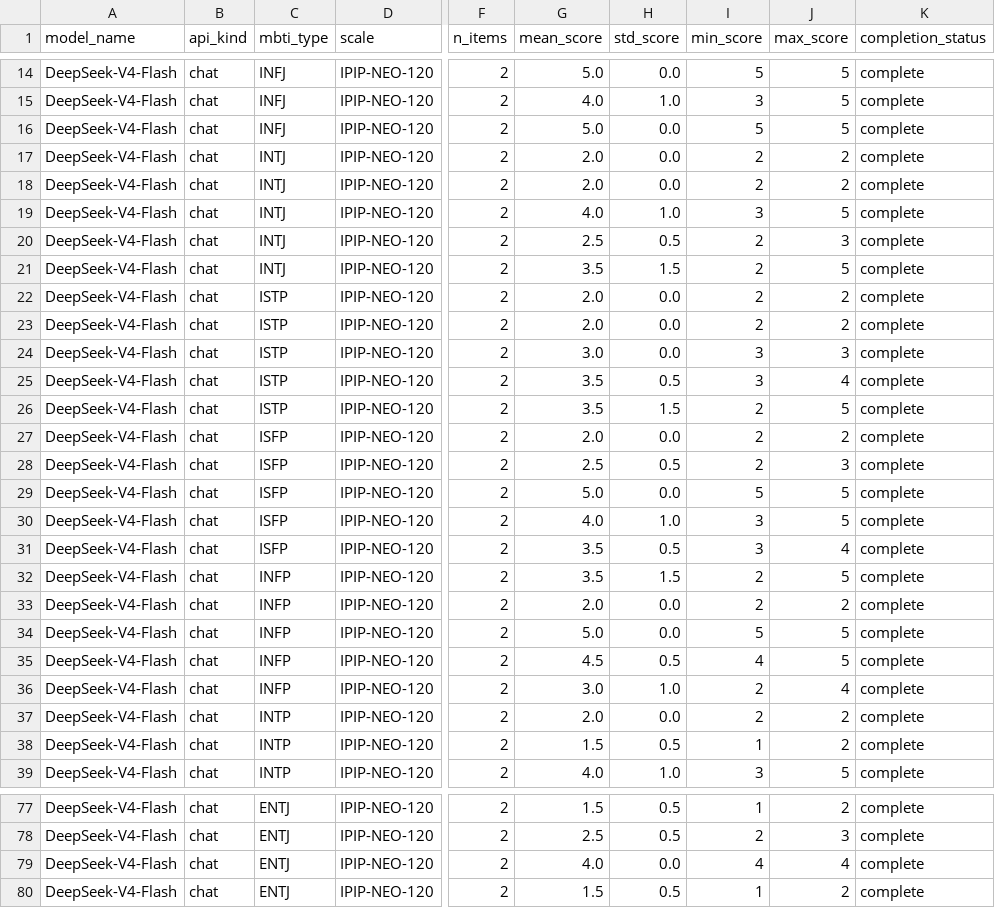
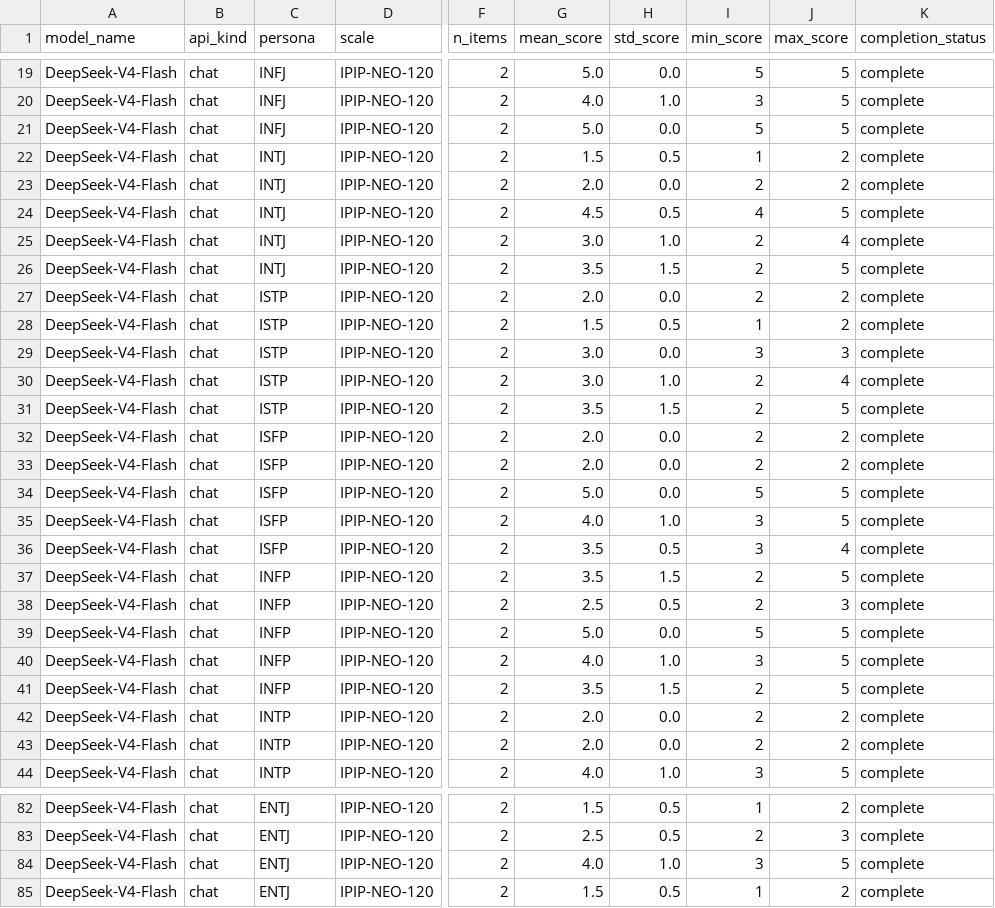
Before and after one commit to ngyygm/llm-psychology, a CSV file: results/test.csv, drawn as a sheet; only a part is shown, gaps mark what is left out; addresses are those after the commit; the diff covers the shown part only; the diff names each change by its address in the sheet, - before the commit and + after, or states it on an @@ line.

```diff
--- a/results/test.csv
+++ b/results/test.csv
-C1: mbti_type
+C1: persona
-G22 (mean_score): 2.0
+G22 (mean_score): 1.5
-H22 (std_score): 0.0
+H22 (std_score): 0.5
-I22 (min_score): 2
+I22 (min_score): 1
-G24 (mean_score): 4.0
+G24 (mean_score): 4.5
-H24 (std_score): 1.0
+H24 (std_score): 0.5
-I24 (min_score): 3
+I24 (min_score): 4
-G25 (mean_score): 2.5
+G25 (mean_score): 3.0
-H25 (std_score): 0.5
+H25 (std_score): 1.0
-J25 (max_score): 3
+J25 (max_score): 4
-G28 (mean_score): 2.0
+G28 (mean_score): 1.5
-H28 (std_score): 0.0
+H28 (std_score): 0.5
-I28 (min_score): 2
+I28 (min_score): 1
-G30 (mean_score): 3.5
+G30 (mean_score): 3.0
-H30 (std_score): 0.5
+H30 (std_score): 1.0
-I30 (min_score): 3
+I30 (min_score): 2
-G33 (mean_score): 2.5
+G33 (mean_score): 2.0
-H33 (std_score): 0.5
+H33 (std_score): 0.0
-J33 (max_score): 3
+J33 (max_score): 2
-G38 (mean_score): 2.0
+G38 (mean_score): 2.5
-H38 (std_score): 0.0
+H38 (std_score): 0.5
-J38 (max_score): 2
+J38 (max_score): 3
-G40 (mean_score): 4.5
+G40 (mean_score): 4.0
-H40 (std_score): 0.5
+H40 (std_score): 1.0
-I40 (min_score): 4
+I40 (min_score): 3
-G41 (mean_score): 3.0
+G41 (mean_score): 3.5
-H41 (std_score): 1.0
+H41 (std_score): 1.5
-J41 (max_score): 4
+J41 (max_score): 5
-G43 (mean_score): 1.5
+G43 (mean_score): 2.0
-H43 (std_score): 0.5
+H43 (std_score): 0.0
-I43 (min_score): 1
+I43 (min_score): 2
-H84 (std_score): 0.0
+H84 (std_score): 1.0
-I84 (min_score): 4
+I84 (min_score): 3
-J84 (max_score): 4
+J84 (max_score): 5
```
Also changed, not shown: 5 added rows and 55 edited cells elsewhere in this file, 20 other files.
